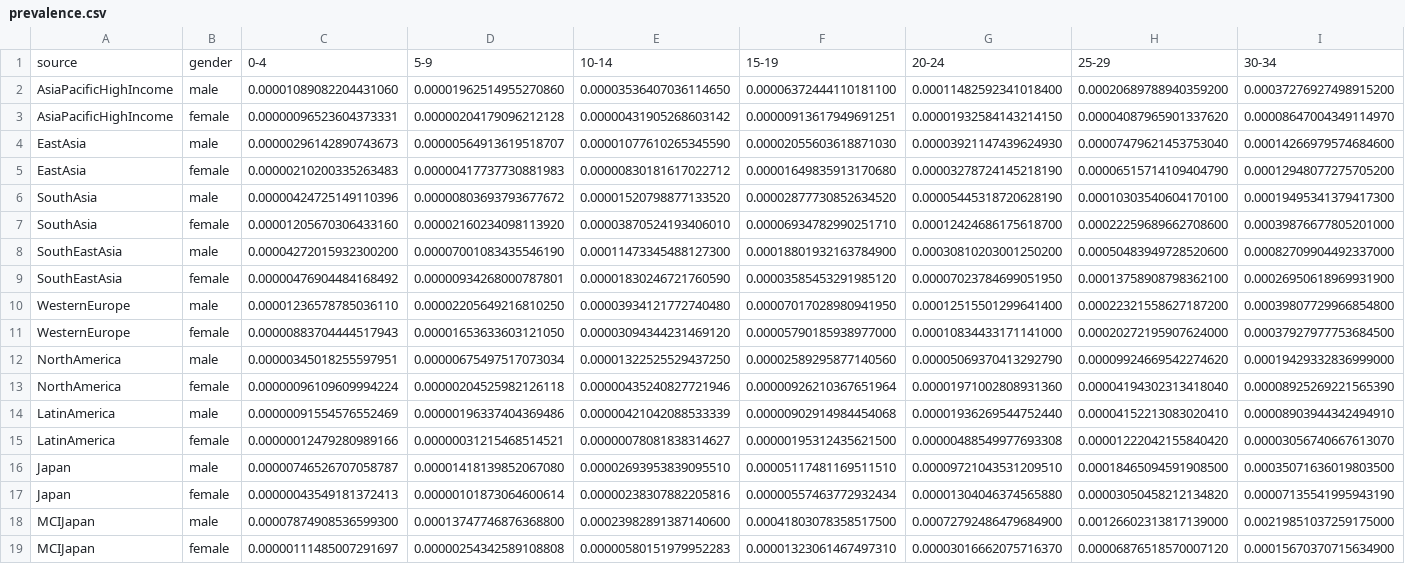
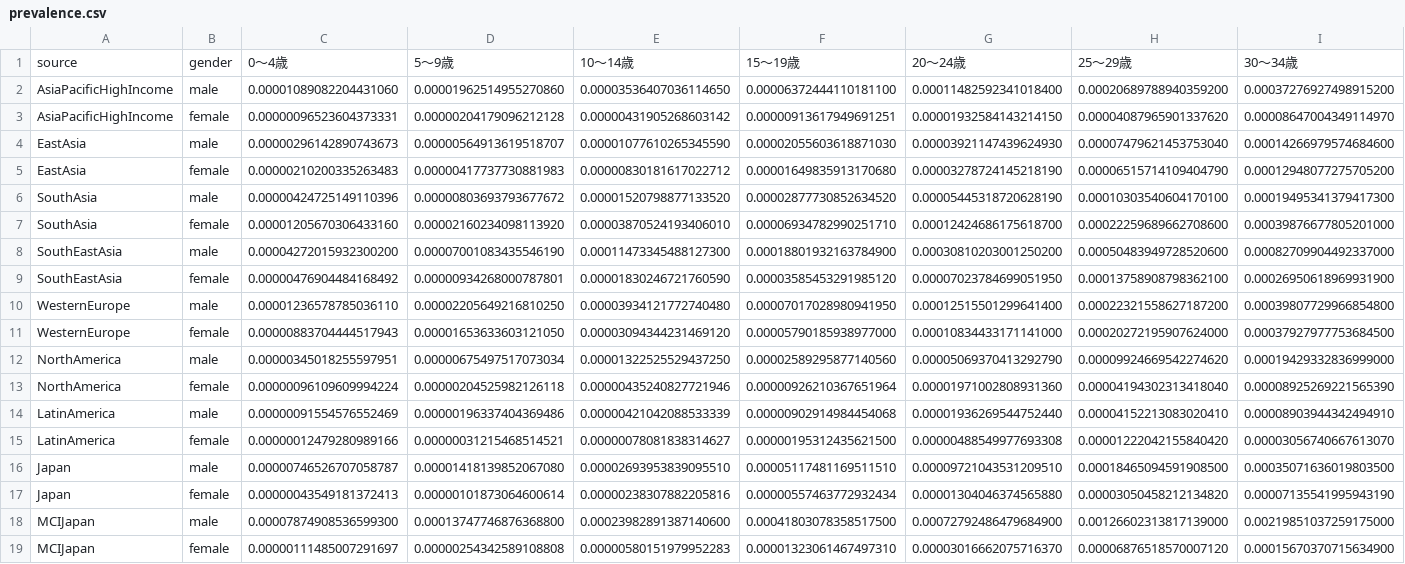
Before and after one commit to nozomiTask/japan-dementia-population, a CSV file: public/assets/prevalence.csv, drawn as a sheet; only a part is shown; removed rows and columns are numbered as before the commit, all else as after; rows hold the shown columns only; the diff names each change by its address in the sheet, - before the commit and + after, or states it on an @@ line.

```diff
--- a/public/assets/prevalence.csv
+++ b/public/assets/prevalence.csv
-row 1: source | gender | 0-4 | 5-9 | 10-14 | 15-19 | 20-24 | 25-29 | 30-34
+row 1: source | gender | 0～4歳 | 5～9歳 | 10～14歳 | 15～19歳 | 20～24歳 | 25～29歳 | 30～34歳
```
Also changed, not shown: 2 other files.
